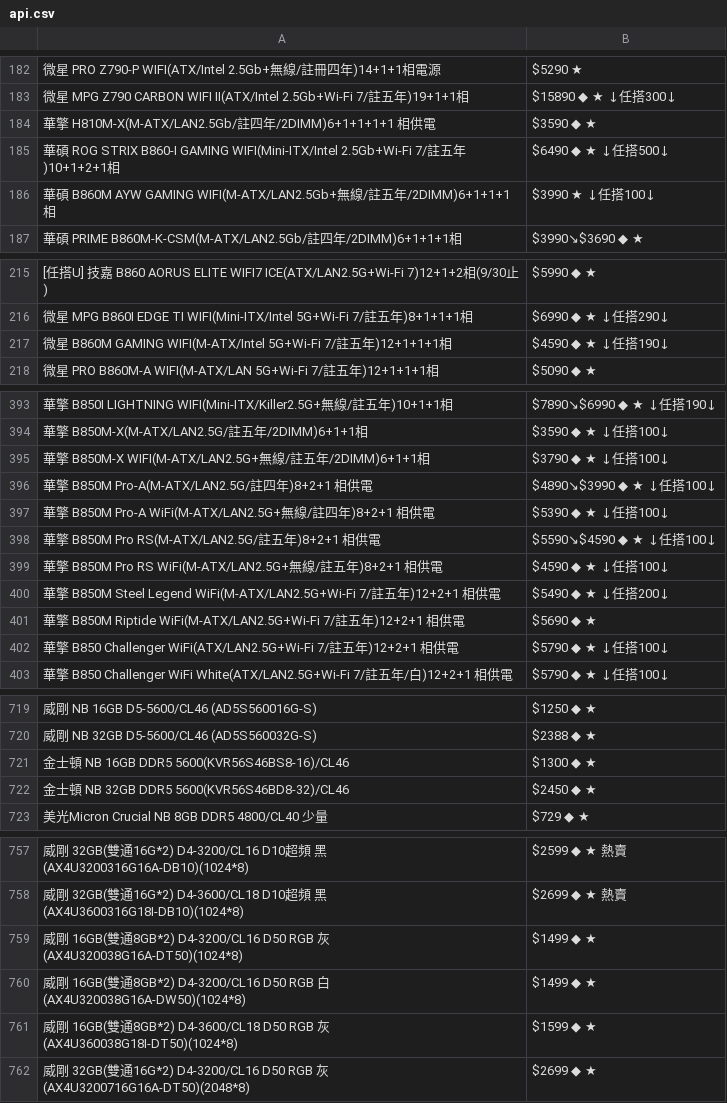
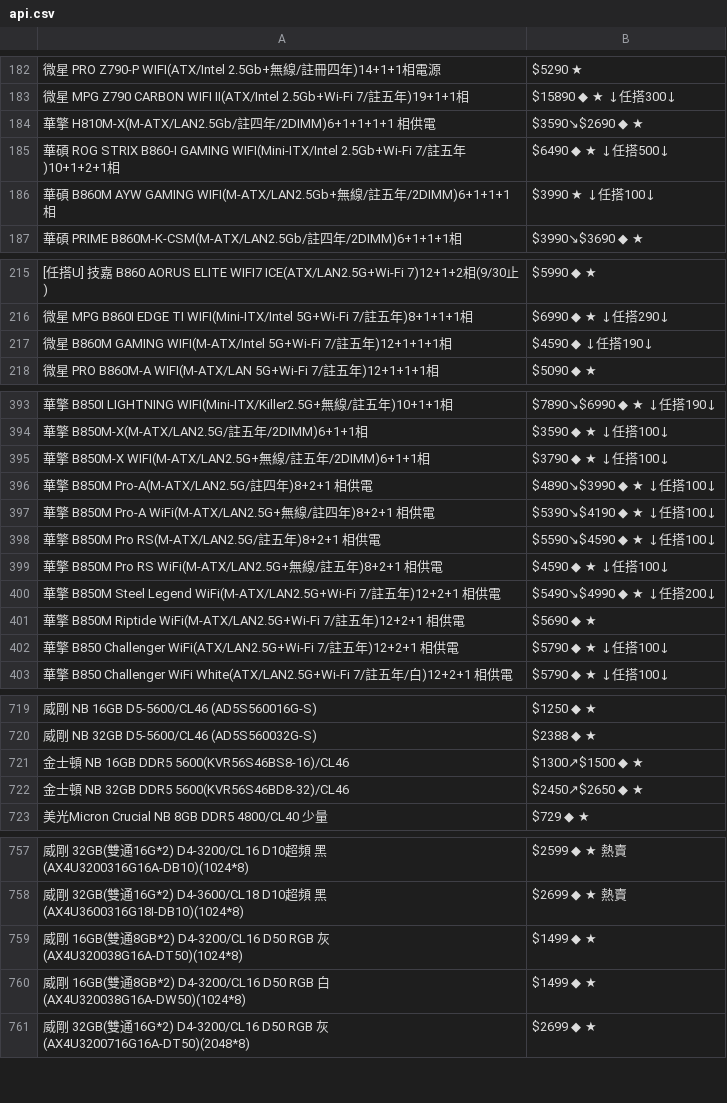
Before and after one commit to suouwang/ops_mid, a CSV file: api.csv, drawn as a sheet; only a part is shown, gaps mark what is left out; the diff covers the shown part only; the diff names each change by its address in the sheet, - before the commit and + after, or states it on an @@ line.

```diff
--- a/api.csv
+++ b/api.csv
-B184: $3590 ◆ ★
+B184: $3590↘$2690 ◆ ★
-B217: $4590 ◆ ★ ↓任搭190↓
+B217: $4590 ◆ ↓任搭190↓
-B397: $5390 ◆ ★ ↓任搭100↓
+B397: $5390↘$4190 ◆ ★ ↓任搭100↓
-B400: $5490 ◆ ★ ↓任搭200↓
+B400: $5490↘$4990 ◆ ★ ↓任搭200↓
-B721: $1300 ◆ ★
+B721: $1300↗$1500 ◆ ★
-B722: $2450 ◆ ★
+B722: $2450↗$2650 ◆ ★
-row 761: 威剛 16GB(雙通8GB*2) D4-3600/CL18 D50 RGB 灰(AX4U360038G18I-DT50)(1024*8) | $1599 ◆ ★
```
Also changed, not shown: 42 edited cells elsewhere in this file, 1 other file.
